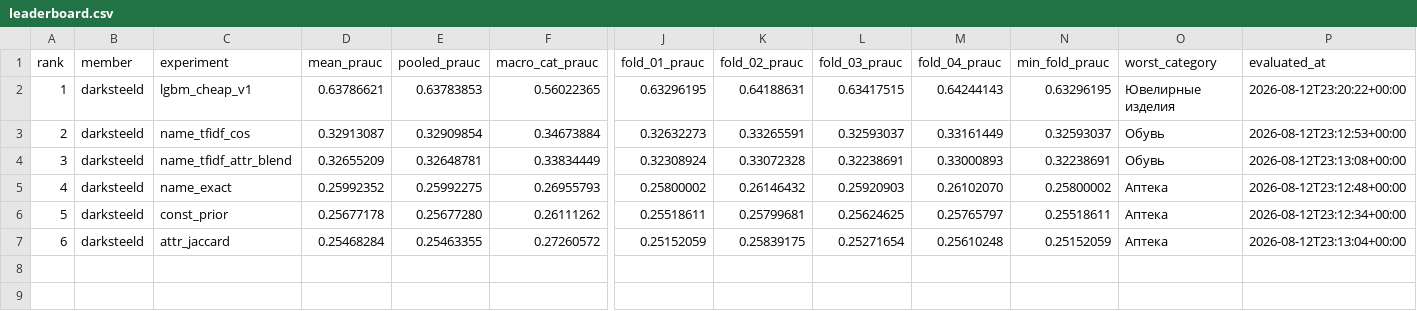
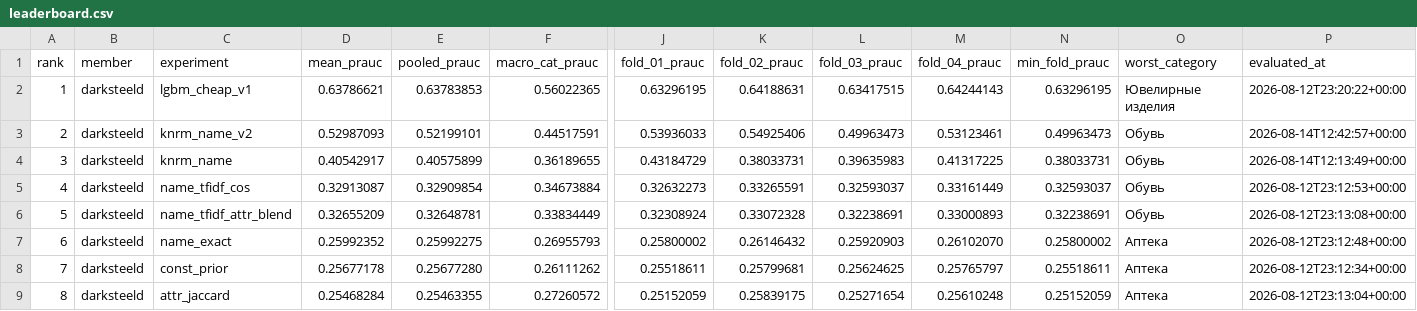
Before and after one commit to DarkSteelD/ozon-matching-rec, a CSV file: validation/leaderboard.csv, drawn as a sheet; only a part is shown, gaps mark what is left out; addresses are those after the commit; rows hold the shown columns only; the diff names each change by its address in the sheet, - before the commit and + after, or states it on an @@ line.

```diff
--- a/validation/leaderboard.csv
+++ b/validation/leaderboard.csv
+row 3: 2 | darksteeld | knrm_name_v2 | 0.52987093 | 0.52199101 | 0.44517591 | 0.53936033 | 0.54925406 | 0.49963473 | 0.53123461 | 0.49963473 | Обувь | 2026-08-14T12:42:57+00:00
+row 4: 3 | darksteeld | knrm_name | 0.40542917 | 0.40575899 | 0.36189655 | 0.43184729 | 0.38033731 | 0.39635983 | 0.41317225 | 0.38033731 | Обувь | 2026-08-14T12:13:49+00:00
@@ column A (rank) renumbered from row 5 down @@
```
Also changed, not shown: 15 other files.
